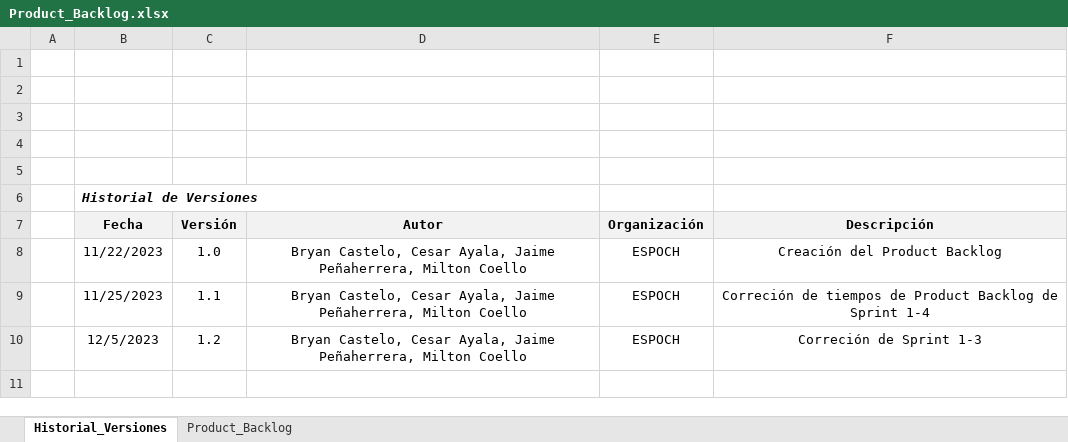
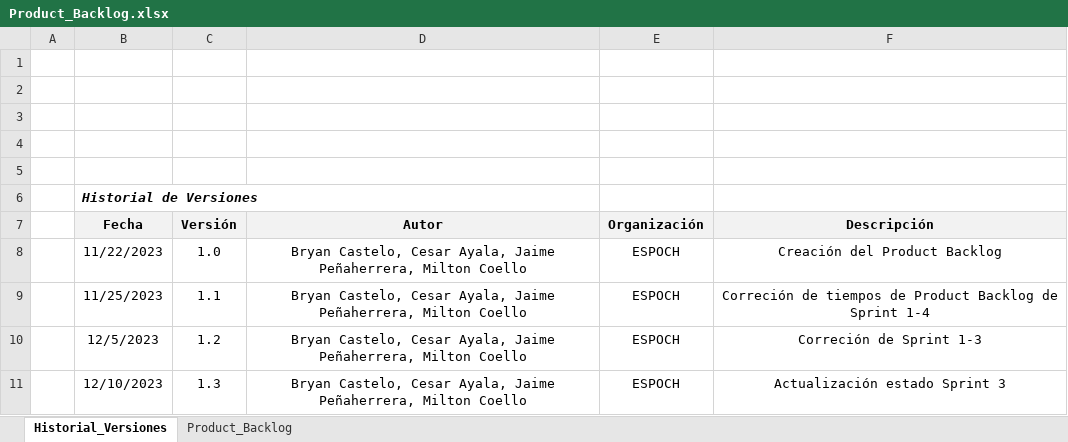
Before and after one commit to bryanc2023/SistemaBoletosBus, an Excel workbook: Documentacion/Product_Backlog.xlsx, sheet Historial_Versiones, drawn as a sheet; values as stored, in another font and other column widths than the file's, no borders; the diff names each change by its address in the sheet, - before the commit and + after, or states it on an @@ line.

```diff
--- a/Documentacion/Product_Backlog.xlsx (sheet Historial_Versiones)
+++ b/Documentacion/Product_Backlog.xlsx (sheet Historial_Versiones)
+row 11:  | 12/10/2023 | 1.3 | Bryan Castelo, Cesar Ayala, Jaime Peñaherrera, Milton Coello | ESPOCH | Actualización estado Sprint 3
```
Also changed, not shown: sheet Product_Backlog, Documentacion/Sprint_Backlog.xlsx, 12 other files.
